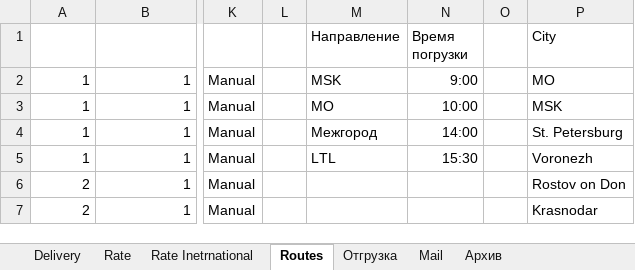
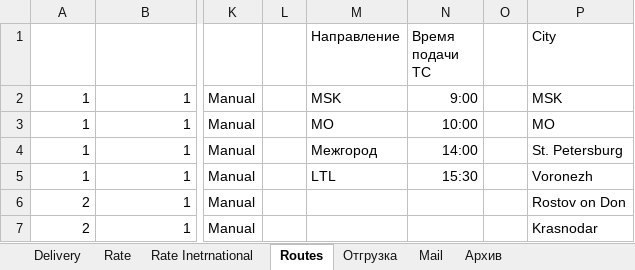
Before and after one commit to micro-solution/DomesticTransport, an Excel workbook: DomesticTransport/DomesticTransport.xlsx, sheet Routes, drawn as a sheet; only a part is shown, gaps mark what is left out; values as stored, in another font and other column widths than the file's, no borders; conditional formats and table styles not drawn; the diff names each change by its address in the sheet, - before the commit and + after, or states it on an @@ line.

```diff
--- a/DomesticTransport/DomesticTransport.xlsx (sheet Routes)
+++ b/DomesticTransport/DomesticTransport.xlsx (sheet Routes)
-N1: Время погрузки
+N1: Время подачи ТС
-P2 (City): MO
+P2 (City): MSK
-P3 (City): MSK
+P3 (City): MO
```
Also changed, not shown: sheet Отгрузка, 3 other files.
